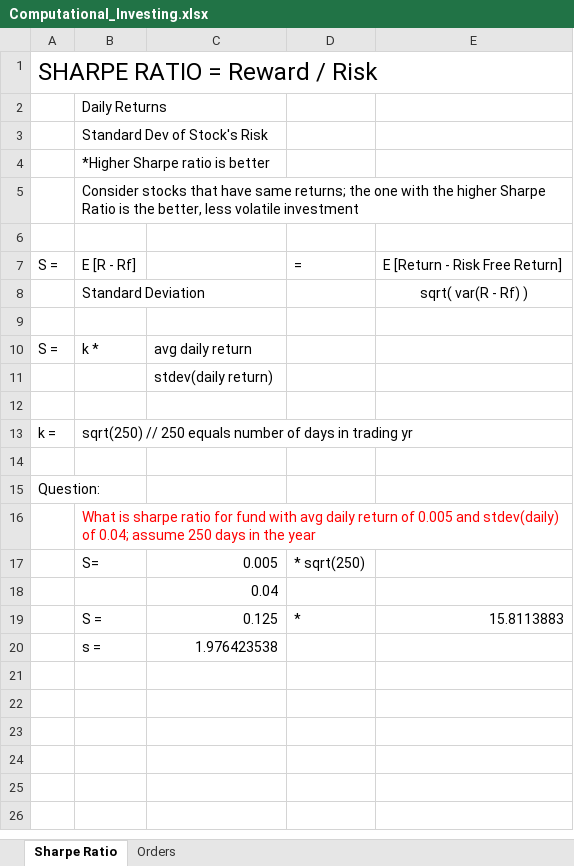
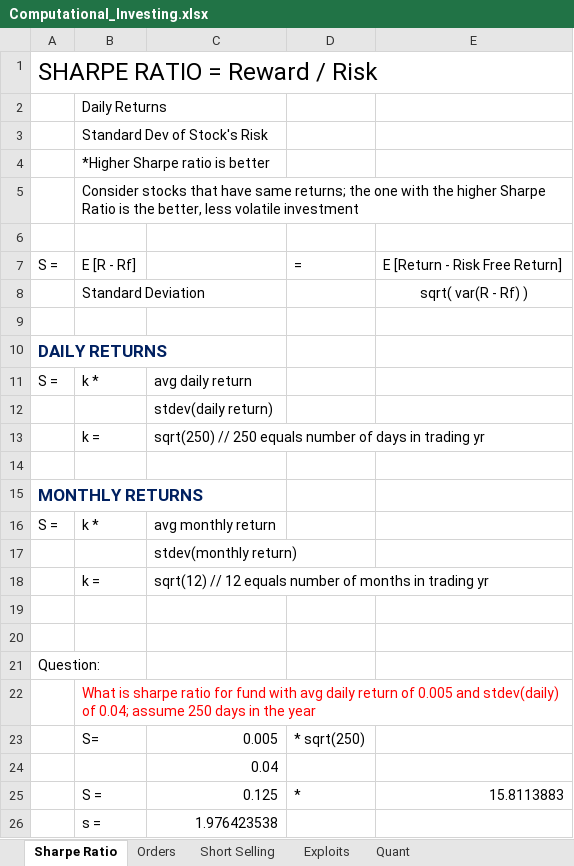
Before and after one commit to shaunc44/Computational_Investing, an Excel workbook: Computational_Investing.xlsx, sheet Sharpe Ratio, drawn as a sheet; values as stored, in another font and other column widths than the file's, no borders; addresses are those after the commit; the diff names each change by its address in the sheet, - before the commit and + after, or states it on an @@ line.

```diff
--- a/Computational_Investing.xlsx (sheet Sharpe Ratio)
+++ b/Computational_Investing.xlsx (sheet Sharpe Ratio)
+sheet tab: Short Selling
+sheet tab: Exploits
+sheet tab: Quant
+row 10: DAILY RETURNS
+row 13:  | k = | sqrt(250) // 250 equals number of days in trading yr
+row 15: MONTHLY RETURNS
+row 16: S = | k * | avg monthly return
+row 17:  |  | stdev(monthly return)
+row 18:  | k = | sqrt(12) // 12 equals number of months in trading yr
-row 19: k = | sqrt(250) // 250 equals number of days in trading yr
+row 19: (empty)
```
Also changed, not shown: sheet Orders, 1 other file.
